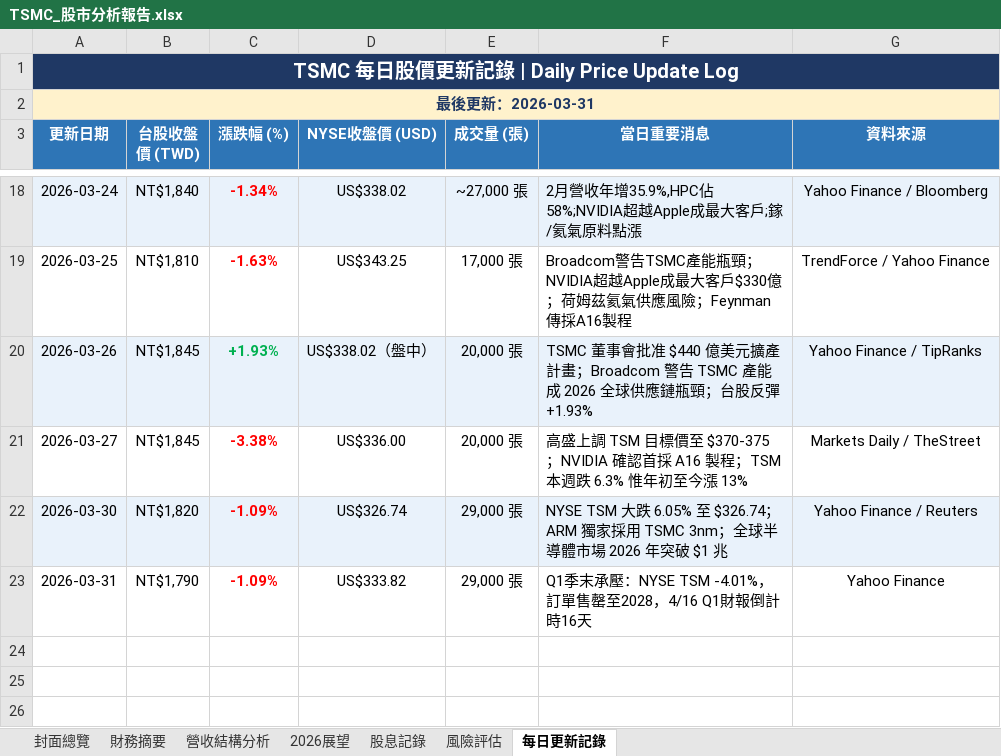
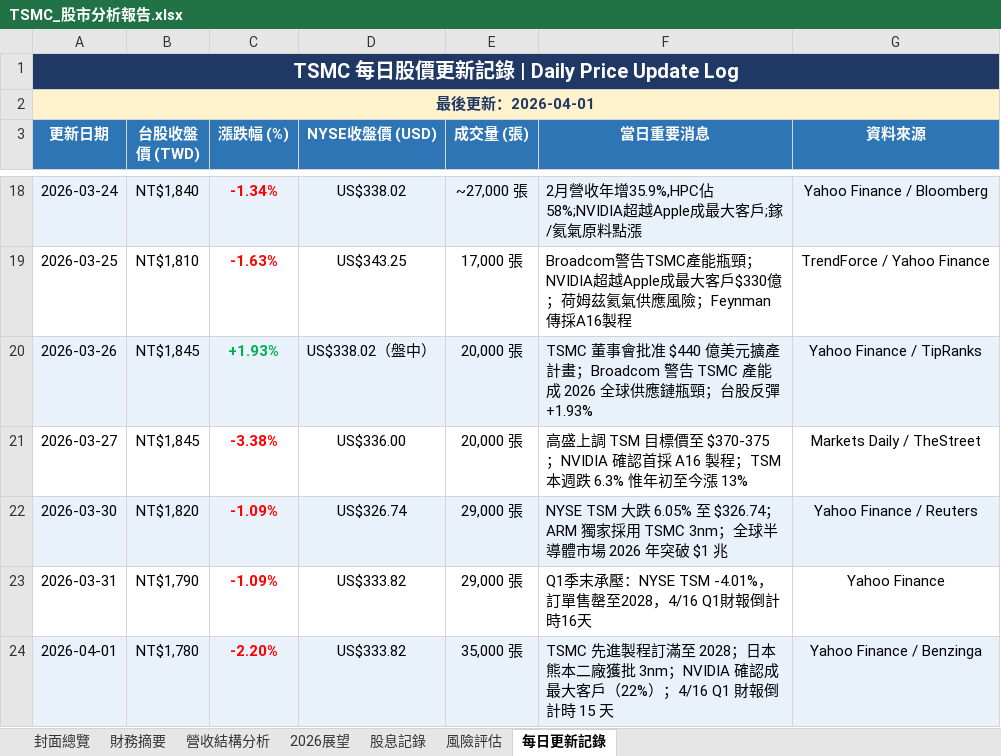
Before and after one commit to Tomwu229622/tsmc-daily-report, an Excel workbook: TSMC_股市分析報告.xlsx, sheet 每日更新記錄, drawn as a sheet; only a part is shown, gaps mark what is left out; values as stored, in another font and other column widths than the file's, no borders; the diff names each change by its address in the sheet, - before the commit and + after, or states it on an @@ line.

```diff
--- a/TSMC_股市分析報告.xlsx (sheet 每日更新記錄)
+++ b/TSMC_股市分析報告.xlsx (sheet 每日更新記錄)
-A2 (更新日期): 最後更新：2026-03-31
+A2 (更新日期): 最後更新：2026-04-01
+row 24: 2026-04-01 | NT$1,780 | -2.20% | US$333.82 | 35,000 張 | TSMC 先進製程訂滿至 2028；日本熊本二廠獲批 3nm；NVIDIA 確認成最大客戶（22%）；4/16 Q1 財報倒計時 15 天 | Yahoo Finance / Benzinga
```
Also changed, not shown: sheet 封面總覽, 3 other files.
